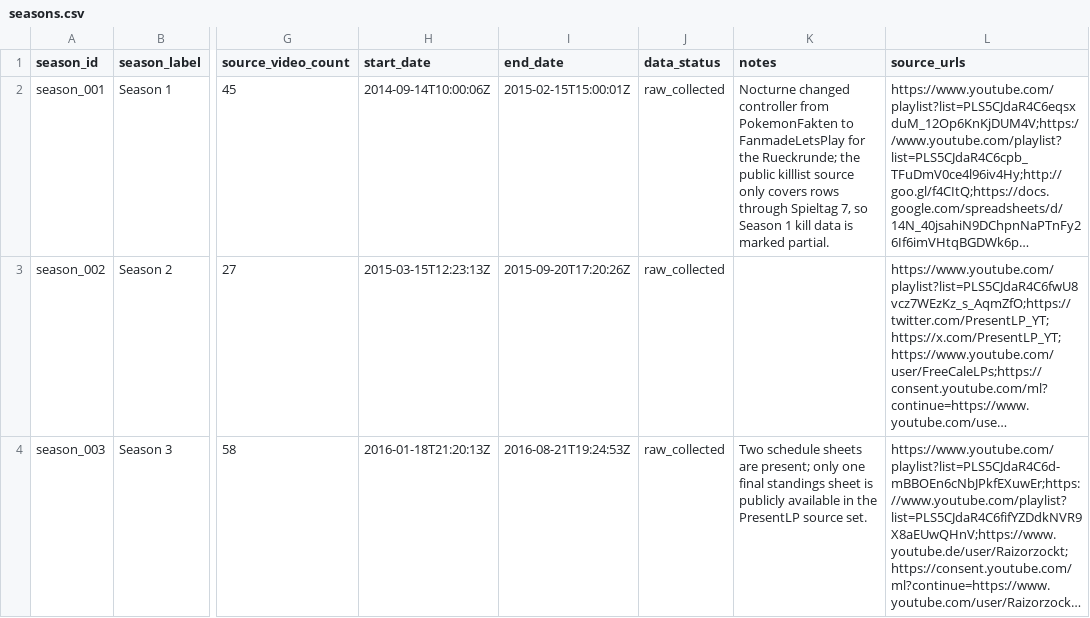
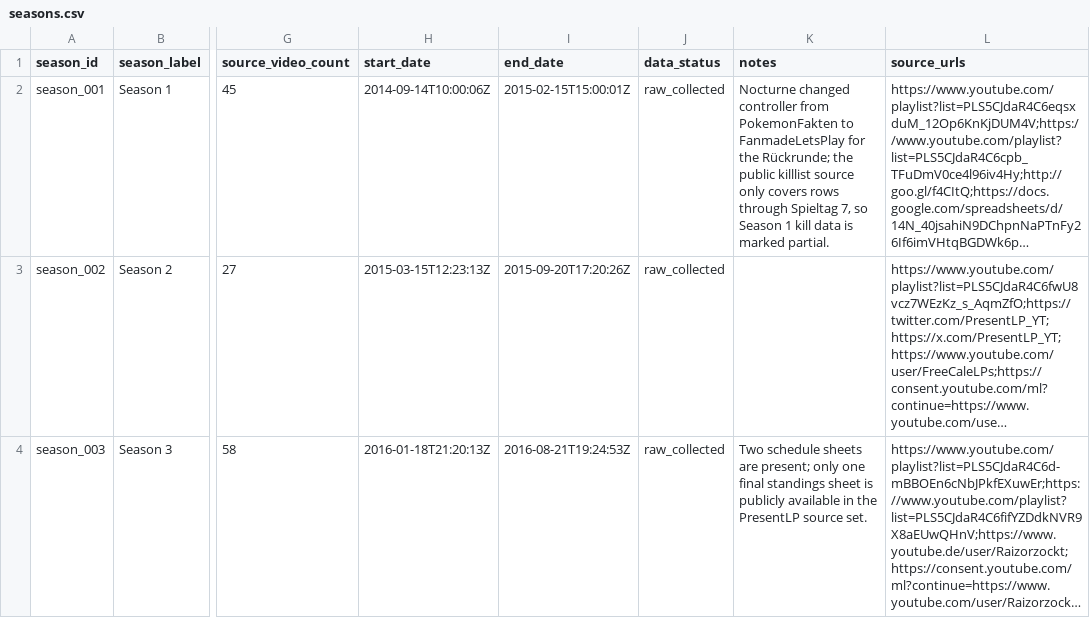
Before and after one commit to FullLifeGames/GPLHistoryVisualizer, a CSV file: data/normalized/seasons.csv, drawn as a sheet; only a part is shown, gaps mark what is left out; long unchanged cells end in …; the diff names each change by its address in the sheet, - before the commit and + after, or states it on an @@ line.

```diff
--- a/data/normalized/seasons.csv
+++ b/data/normalized/seasons.csv
-K2 (notes): …for the Rueckrunde; the public…
+K2 (notes): …for the Rückrunde; the public…
```
Also changed, not shown: data/normalized/data_quality.csv, data/normalized/person_stints.csv, 26 other files.
